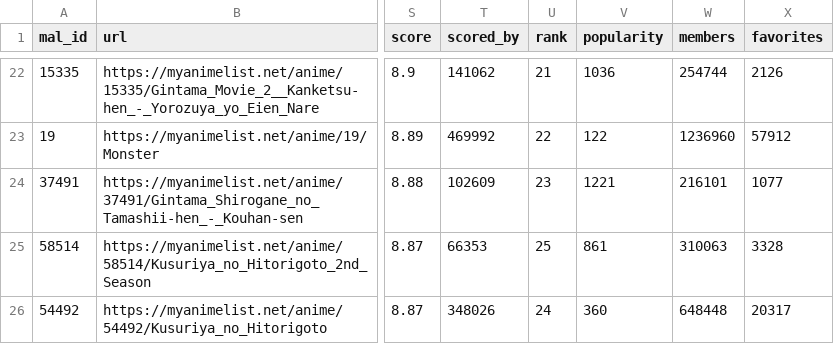
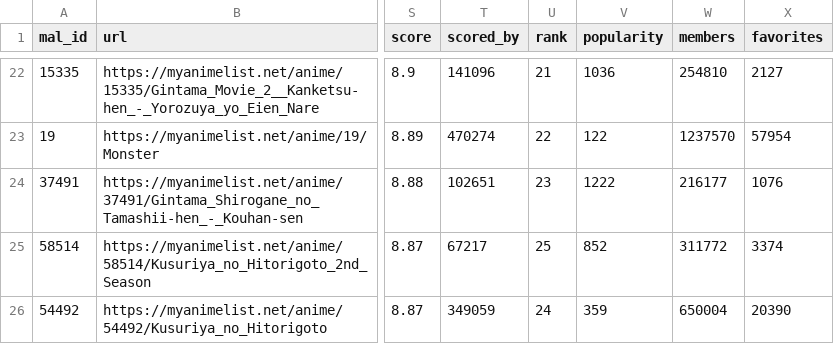
Before and after one commit to Gourav180420/anime_project, a CSV file: data/raw/top_anime.csv, drawn as a sheet; only a part is shown, gaps mark what is left out; the diff covers the shown part only; the diff names each change by its address in the sheet, - before the commit and + after, or states it on an @@ line.

```diff
--- a/data/raw/top_anime.csv
+++ b/data/raw/top_anime.csv
-T22 (scored_by): 141062
+T22 (scored_by): 141096
-W22 (members): 254744
+W22 (members): 254810
-X22 (favorites): 2126
+X22 (favorites): 2127
-T23 (scored_by): 469992
+T23 (scored_by): 470274
-W23 (members): 1236960
+W23 (members): 1237570
-X23 (favorites): 57912
+X23 (favorites): 57954
-T24 (scored_by): 102609
+T24 (scored_by): 102651
-V24 (popularity): 1221
+V24 (popularity): 1222
-W24 (members): 216101
+W24 (members): 216177
-X24 (favorites): 1077
+X24 (favorites): 1076
-T25 (scored_by): 66353
+T25 (scored_by): 67217
-V25 (popularity): 861
+V25 (popularity): 852
-W25 (members): 310063
+W25 (members): 311772
-X25 (favorites): 3328
+X25 (favorites): 3374
-T26 (scored_by): 348026
+T26 (scored_by): 349059
-V26 (popularity): 360
+V26 (popularity): 359
-W26 (members): 648448
+W26 (members): 650004
-X26 (favorites): 20317
+X26 (favorites): 20390
```
Also changed, not shown: 62 edited cells elsewhere in this file, data/processed/cleaned_anime.csv, 8 other files.
